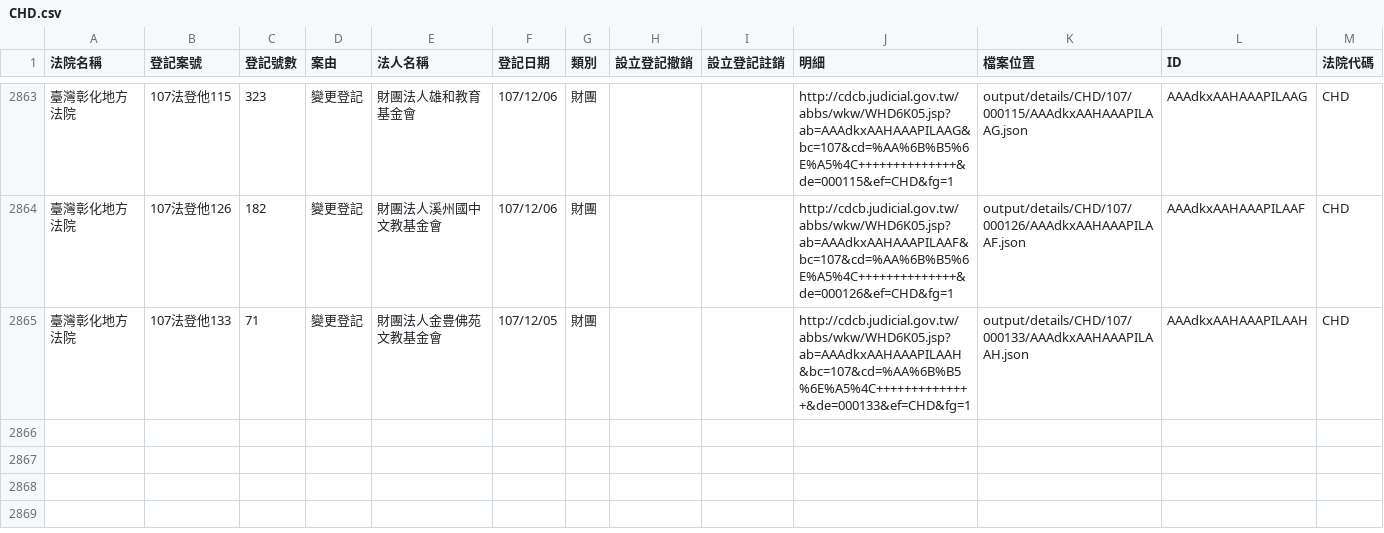
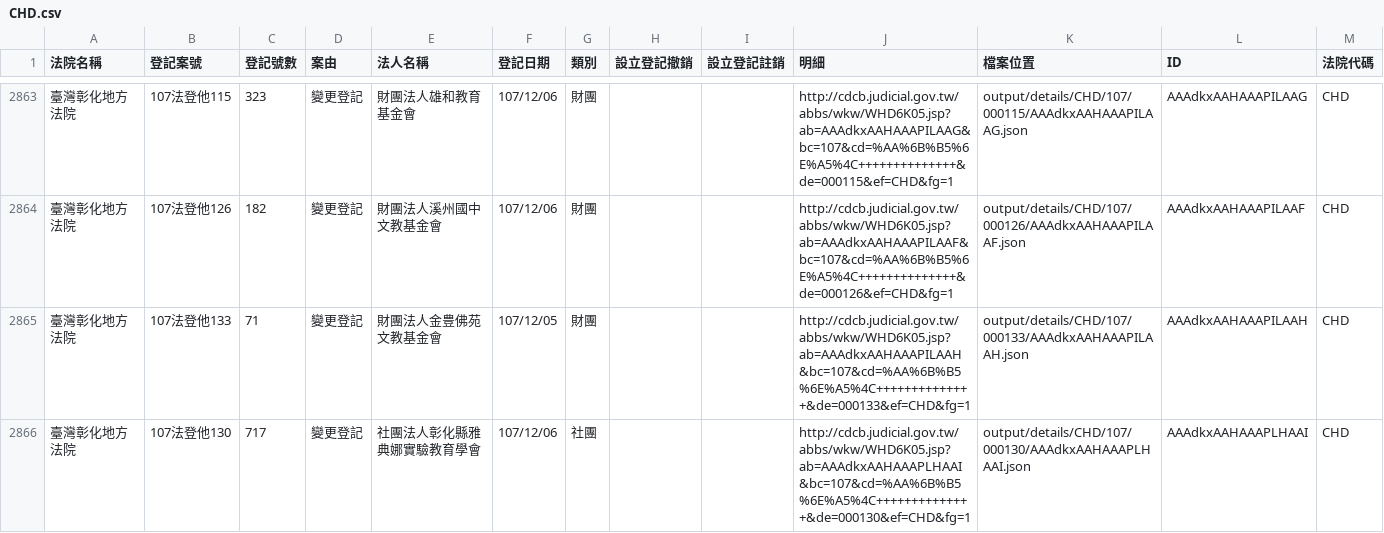
Before and after one commit to g0v/foundationtw, a CSV file: output/lists/CHD.csv, drawn as a sheet; only a part is shown, gaps mark what is left out; the diff names each change by its address in the sheet, - before the commit and + after, or states it on an @@ line.

```diff
--- a/output/lists/CHD.csv
+++ b/output/lists/CHD.csv
+row 2866: 臺灣彰化地方法院 | 107法登他130 | 717 | 變更登記 | 社團法人彰化縣雅典娜實驗教育學會 | 107/12/06 | 社團 |  |  | http://cdcb.judicial.gov.tw/abbs/wkw/WHD6K05.jsp?ab=AAAdkxAAHAAAPLHAAI&bc=107&cd=%AA%6B%B5%6E%A5%4C++++++++++++++&de=000130&ef=CHD&fg=1 | output/details/CHD/107/000130/AAAdkxAAHAAAPLHAAI.json | AAAdkxAAHAAAPLHAAI | CHD
```
Also changed, not shown: output/lists/CYD.csv, output/lists/KMD.csv, 42 other files.
